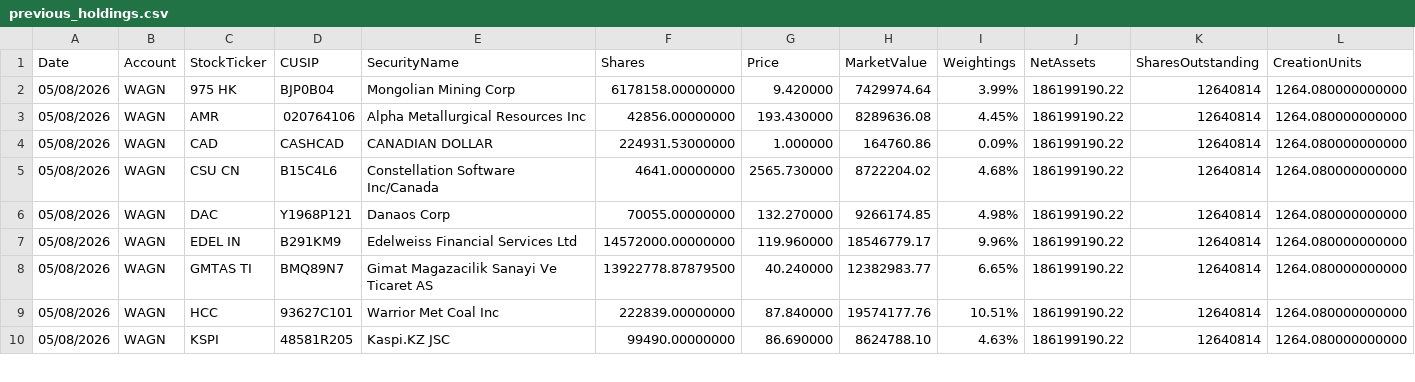
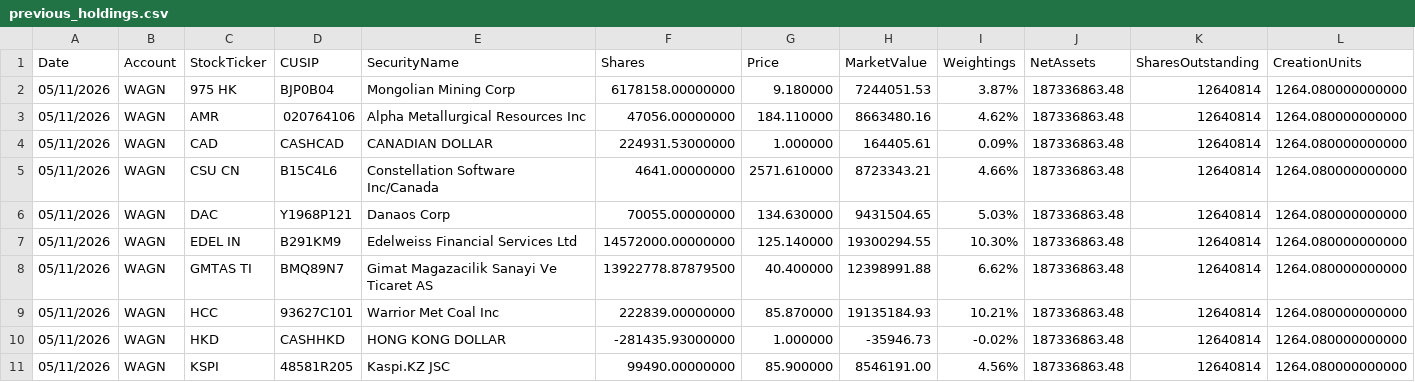
Before and after one commit to amirahmedimtiaz/pabrai-portfolio-monitor, a CSV file: previous_holdings.csv, drawn as a sheet; only a part is shown; addresses are those after the commit; rows hold the shown columns only; the diff covers the shown part only; the diff names each change by its address in the sheet, - before the commit and + after, or states it on an @@ line.

```diff
--- a/previous_holdings.csv
+++ b/previous_holdings.csv
-A2:A9 (Date): 05/08/2026
+A2:A9 (Date): 05/11/2026
-G2 (Price): 9.420000
+G2 (Price): 9.180000
-H2 (MarketValue): 7429974.64
+H2 (MarketValue): 7244051.53
-I2 (Weightings): 3.99%
+I2 (Weightings): 3.87%
-J2:J9 (NetAssets): 186199190.22
+J2:J9 (NetAssets): 187336863.48
-F3 (Shares): 42856.00000000
+F3 (Shares): 47056.00000000
-G3 (Price): 193.430000
+G3 (Price): 184.110000
-H3 (MarketValue): 8289636.08
+H3 (MarketValue): 8663480.16
-I3 (Weightings): 4.45%
+I3 (Weightings): 4.62%
-H4 (MarketValue): 164760.86
+H4 (MarketValue): 164405.61
-G5 (Price): 2565.730000
+G5 (Price): 2571.610000
-H5 (MarketValue): 8722204.02
+H5 (MarketValue): 8723343.21
-I5 (Weightings): 4.68%
+I5 (Weightings): 4.66%
-G6 (Price): 132.270000
+G6 (Price): 134.630000
-H6 (MarketValue): 9266174.85
+H6 (MarketValue): 9431504.65
-I6 (Weightings): 4.98%
+I6 (Weightings): 5.03%
-G7 (Price): 119.960000
+G7 (Price): 125.140000
-H7 (MarketValue): 18546779.17
+H7 (MarketValue): 19300294.55
-I7 (Weightings): 9.96%
+I7 (Weightings): 10.30%
-G8 (Price): 40.240000
+G8 (Price): 40.400000
-H8 (MarketValue): 12382983.77
+H8 (MarketValue): 12398991.88
-I8 (Weightings): 6.65%
+I8 (Weightings): 6.62%
-G9 (Price): 87.840000
+G9 (Price): 85.870000
-H9 (MarketValue): 19574177.76
+H9 (MarketValue): 19135184.93
-I9 (Weightings): 10.51%
+I9 (Weightings): 10.21%
+row 10: 05/11/2026 | WAGN | HKD | CASHHKD | HONG KONG DOLLAR | -281435.93000000 | 1.000000 | -35946.73 | -0.02% | 187336863.48 | 12640814 | 1264.080000000000
-A11 (Date): 05/08/2026
+A11 (Date): 05/11/2026
-G11 (Price): 86.690000
+G11 (Price): 85.900000
-H11 (MarketValue): 8624788.10
+H11 (MarketValue): 8546191.00
-I11 (Weightings): 4.63%
+I11 (Weightings): 4.56%
-J11 (NetAssets): 186199190.22
+J11 (NetAssets): 187336863.48
```
Also changed, not shown: 1 added row and 68 edited cells elsewhere in this file.
